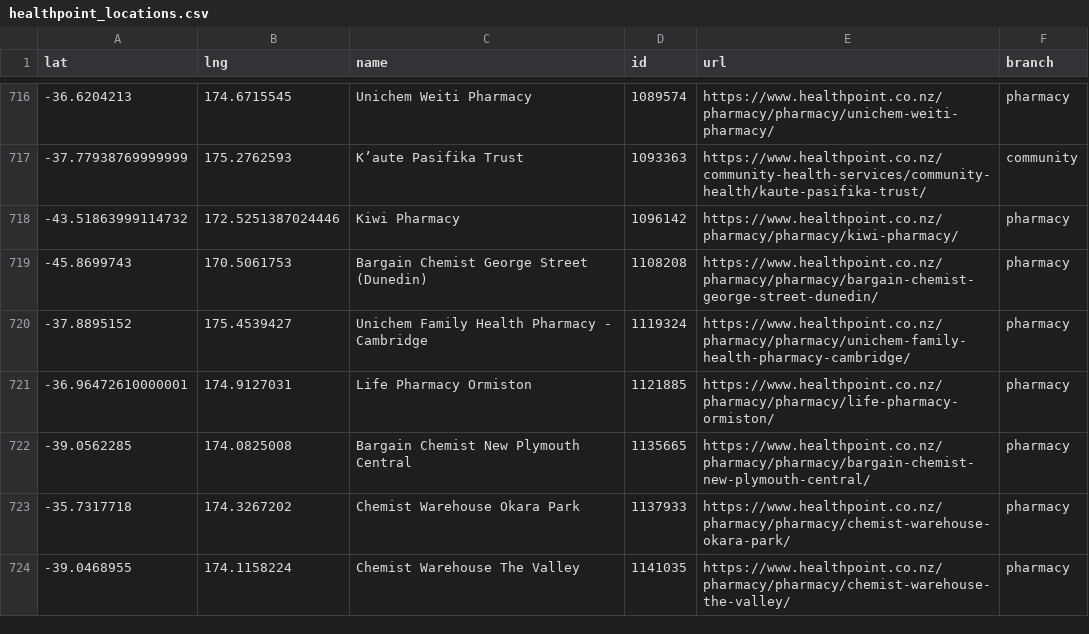
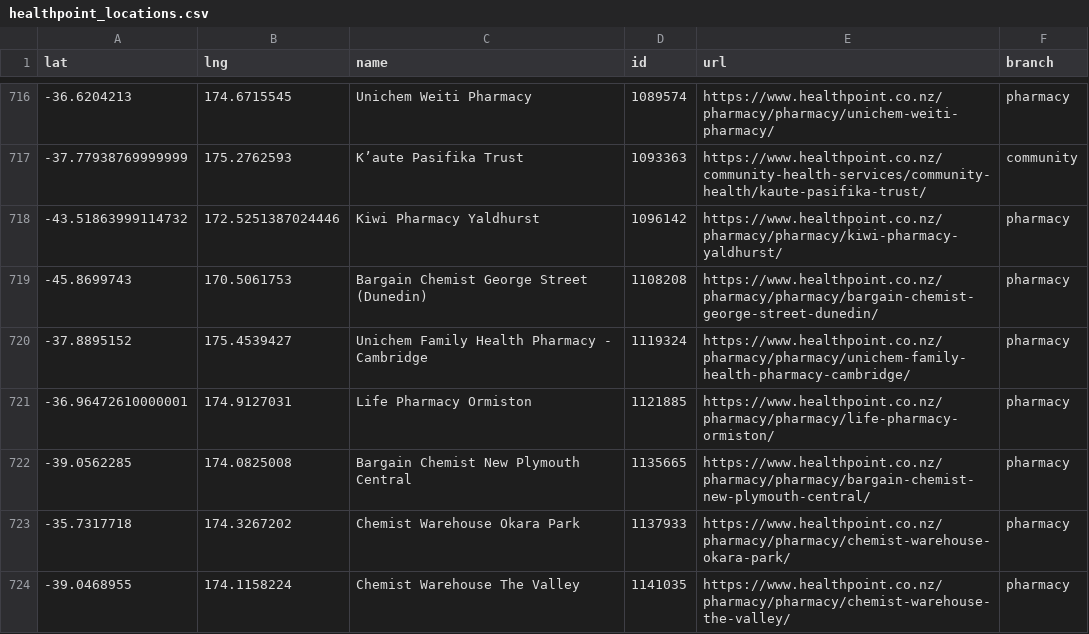
Before and after one commit to UoA-eResearch/nz-covid19-data-auto, a CSV file: vaccinations/healthpoint_locations.csv, drawn as a sheet; only a part is shown, gaps mark what is left out.

```diff
--- a/vaccinations/healthpoint_locations.csv
+++ b/vaccinations/healthpoint_locations.csv
@@ -717,3 +717,3 @@ lat,lng,name,id,url,branch
 -37.77938769999999,175.2762593,K’aute Pasifika Trust,1093363,https://www.healthpoint.co.nz/community-health-services/community-health/kaute-pasifika-trust/,community
--43.51863999114732,172.5251387024446,Kiwi Pharmacy,1096142,https://www.healthpoint.co.nz/pharmacy/pharmacy/kiwi-pharmacy/,pharmacy
+-43.51863999114732,172.5251387024446,Kiwi Pharmacy Yaldhurst,1096142,https://www.healthpoint.co.nz/pharmacy/pharmacy/kiwi-pharmacy-yaldhurst/,pharmacy
 -45.8699743,170.5061753,Bargain Chemist George Street (Dunedin),1108208,https://www.healthpoint.co.nz/pharmacy/pharmacy/bargain-chemist-george-street-dunedin/,pharmacy
```
Also changed, not shown: vaccinations/bookmyvaccine.csv, 2 other files.
